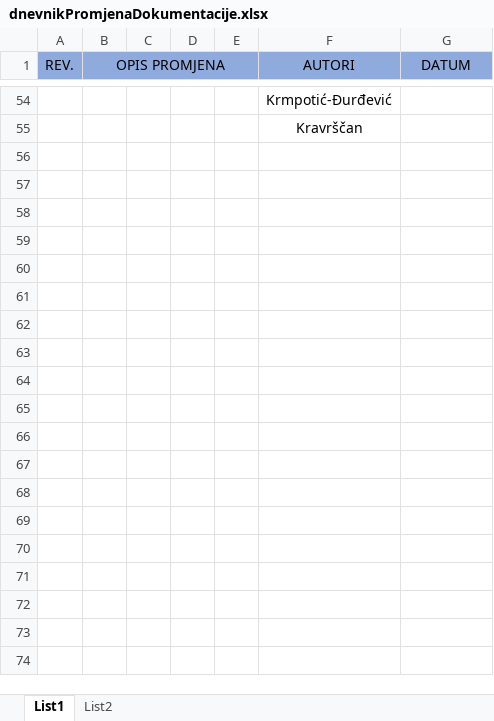
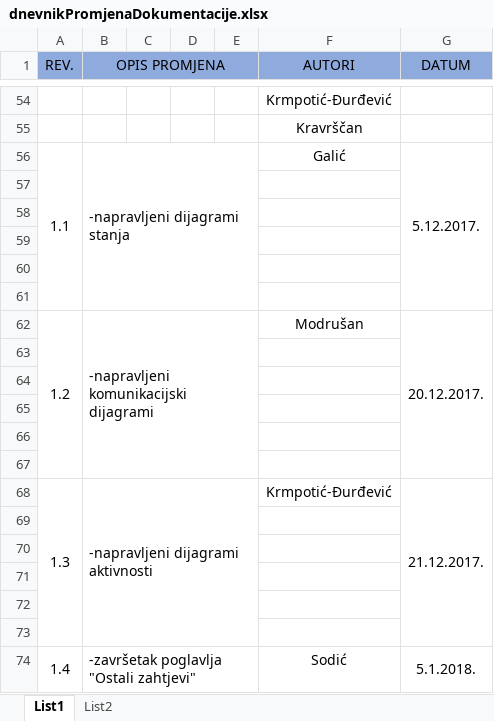
Before and after one commit to tomicakr/alumni, an Excel workbook: dnevnikPromjenaDokumentacije.xlsx, sheet List1, drawn as a sheet; only a part is shown, gaps mark what is left out; values as stored, in another font and other column widths than the file's, no borders; the diff covers the shown part only; the diff names each change by its address in the sheet, - before the commit and + after, or states it on an @@ line.

Commit message:
Update dokumentacija

```diff
--- a/dnevnikPromjenaDokumentacije.xlsx (sheet List1)
+++ b/dnevnikPromjenaDokumentacije.xlsx (sheet List1)
+row 56: 1.1 | -napravljeni dijagrami stanja |  |  |  | Galić | 5.12.2017.
+row 57: (empty)
+row 58: (empty)
+row 59: (empty)
+row 60: (empty)
+row 61: (empty)
+row 62: 1.2 | -napravljeni komunikacijski dijagrami |  |  |  | Modrušan | 20.12.2017.
+row 63: (empty)
+row 64: (empty)
+row 65: (empty)
+row 66: (empty)
+row 67: (empty)
+row 68: 1.3 | -napravljeni dijagrami aktivnosti |  |  |  | Krmpotić-Đurđević | 21.12.2017.
+row 69: (empty)
+row 70: (empty)
+row 71: (empty)
+row 72: (empty)
+row 73: (empty)
+row 74: 1.4 | -završetak poglavlja "Ostali zahtjevi" |  |  |  | Sodić | 5.1.2018.
```
Also changed, not shown: 35 added rows elsewhere in this sheet.
